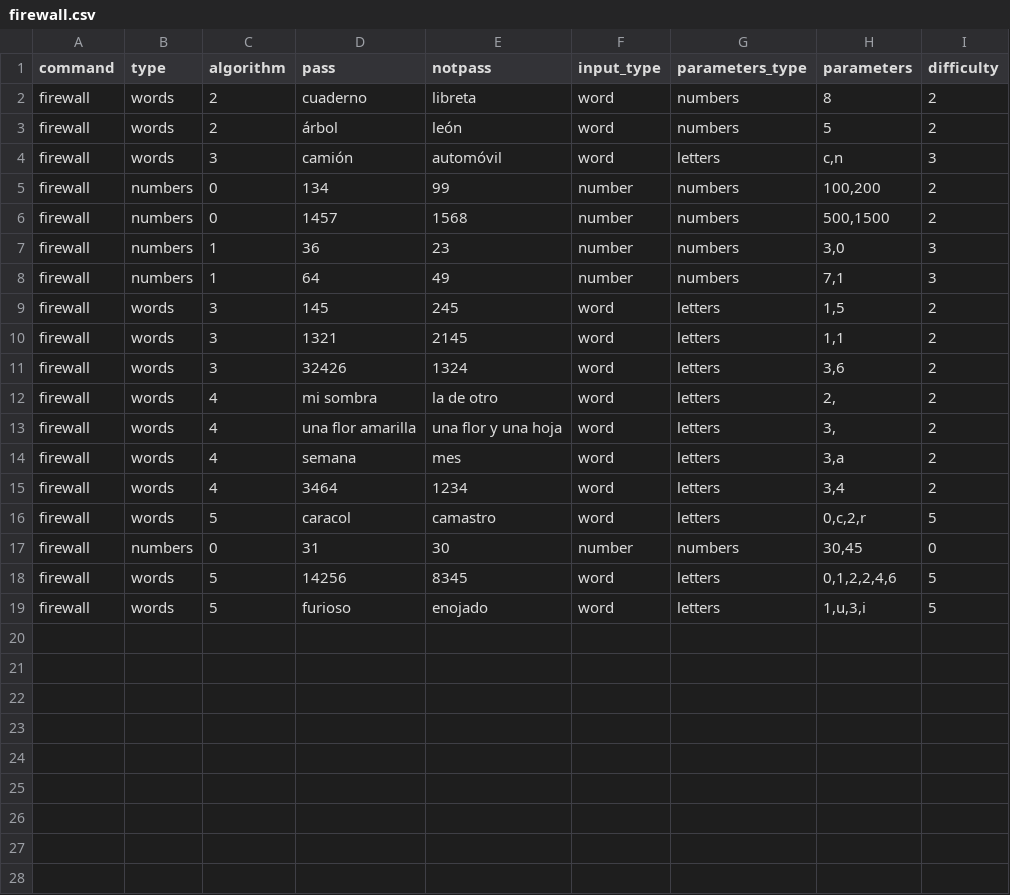
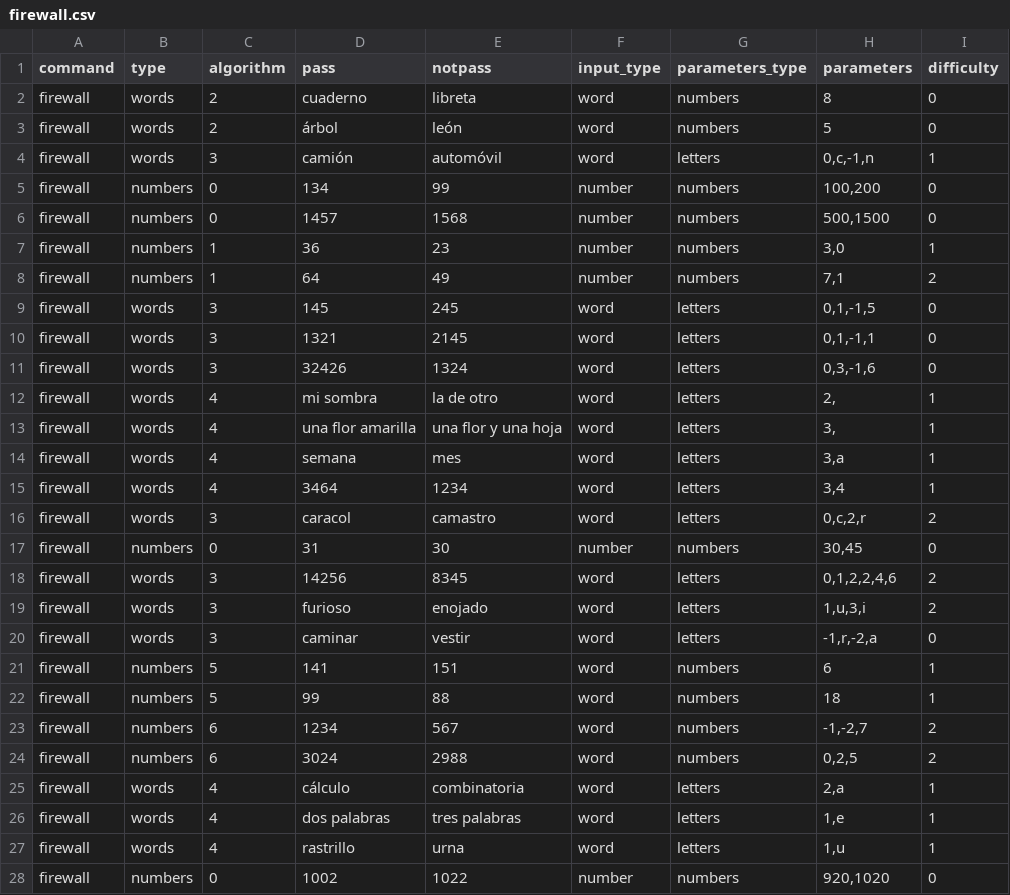
Before and after one commit to rvalla/festivaldelingenio.bot, a CSV file: assets/firewall.csv, drawn as a sheet.

Commit message:
Firewall challenges now can be selected by difficulty level...

```diff
--- a/assets/firewall.csv
+++ b/assets/firewall.csv
@@ -1,19 +1,28 @@
 command;type;algorithm;pass;notpass;input_type;parameters_type;parameters;difficulty
-firewall;words;2;cuaderno;libreta;word;numbers;8;2
-firewall;words;2;árbol;león;word;numbers;5;2
-firewall;words;3;camión;automóvil;word;letters;c,n;3
-firewall;numbers;0;134;99;number;numbers;100,200;2
-firewall;numbers;0;1457;1568;number;numbers;500,1500;2
-firewall;numbers;1;36;23;number;numbers;3,0;3
-firewall;numbers;1;64;49;number;numbers;7,1;3
-firewall;words;3;145;245;word;letters;1,5;2
-firewall;words;3;1321;2145;word;letters;1,1;2
-firewall;words;3;32426;1324;word;letters;3,6;2
-firewall;words;4;mi sombra;la de otro;word;letters;2, ;2
-firewall;words;4;una flor amarilla;una flor y una hoja;word;letters;3, ;2
-firewall;words;4;semana;mes;word;letters;3,a;2
-firewall;words;4;3464;1234;word;letters;3,4;2
-firewall;words;5;caracol;camastro;word;letters;0,c,2,r;5
+firewall;words;2;cuaderno;libreta;word;numbers;8;0
+firewall;words;2;árbol;león;word;numbers;5;0
+firewall;words;3;camión;automóvil;word;letters;0,c,-1,n;1
+firewall;numbers;0;134;99;number;numbers;100,200;0
+firewall;numbers;0;1457;1568;number;numbers;500,1500;0
+firewall;numbers;1;36;23;number;numbers;3,0;1
+firewall;numbers;1;64;49;number;numbers;7,1;2
+firewall;words;3;145;245;word;letters;0,1,-1,5;0
+firewall;words;3;1321;2145;word;letters;0,1,-1,1;0
+firewall;words;3;32426;1324;word;letters;0,3,-1,6;0
+firewall;words;4;mi sombra;la de otro;word;letters;2, ;1
+firewall;words;4;una flor amarilla;una flor y una hoja;word;letters;3, ;1
+firewall;words;4;semana;mes;word;letters;3,a;1
+firewall;words;4;3464;1234;word;letters;3,4;1
+firewall;words;3;caracol;camastro;word;letters;0,c,2,r;2
 firewall;numbers;0;31;30;number;numbers;30,45;0
-firewall;words;5;14256;8345;word;letters;0,1,2,2,4,6;5
-firewall;words;5;furioso;enojado;word;letters;1,u,3,i;5
+firewall;words;3;14256;8345;word;letters;0,1,2,2,4,6;2
+firewall;words;3;furioso;enojado;word;letters;1,u,3,i;2
+firewall;words;3;caminar;vestir;word;letters;-1,r,-2,a;0
+firewall;numbers;5;141;151;word;numbers;6;1
+firewall;numbers;5;99;88;word;numbers;18;1
+firewall;numbers;6;1234;567;word;numbers;-1,-2,7;2
+firewall;numbers;6;3024;2988;word;numbers;0,2,5;2
+firewall;words;4;cálculo;combinatoria;word;letters;2,a;1
+firewall;words;4;dos palabras;tres palabras;word;letters;1,e;1
+firewall;words;4;rastrillo;urna;word;letters;1,u;1
+firewall;numbers;0;1002;1022;number;numbers;920,1020;0
```
Also changed, not shown: 3 other files.
